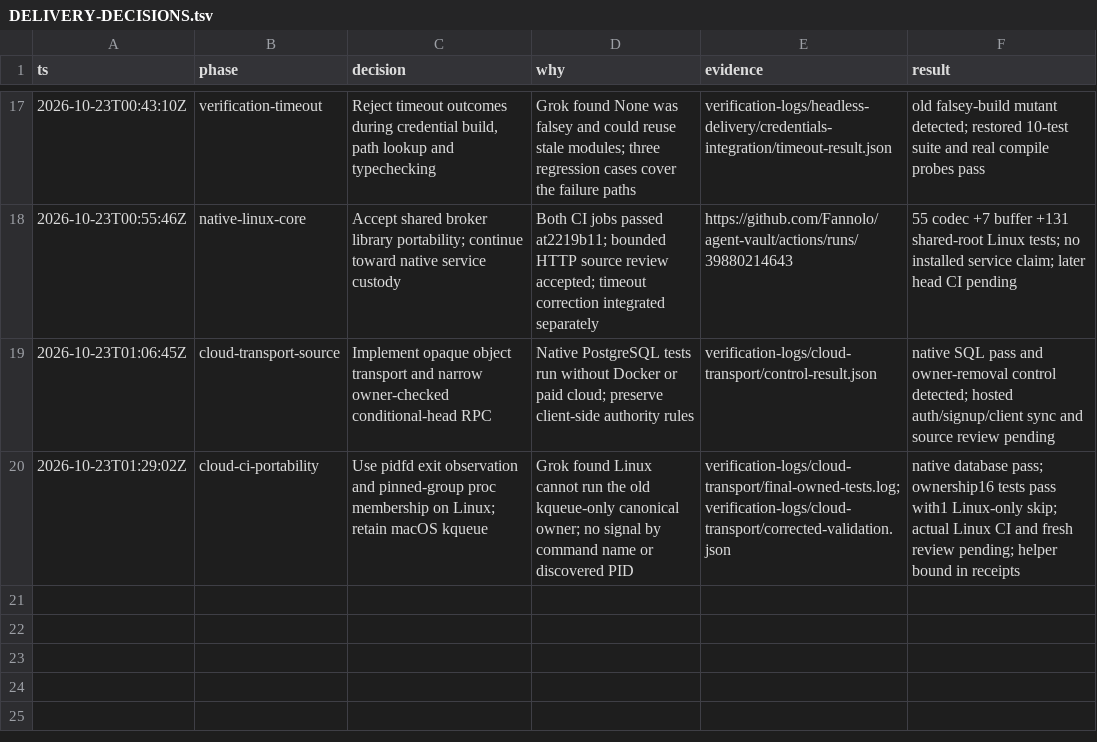
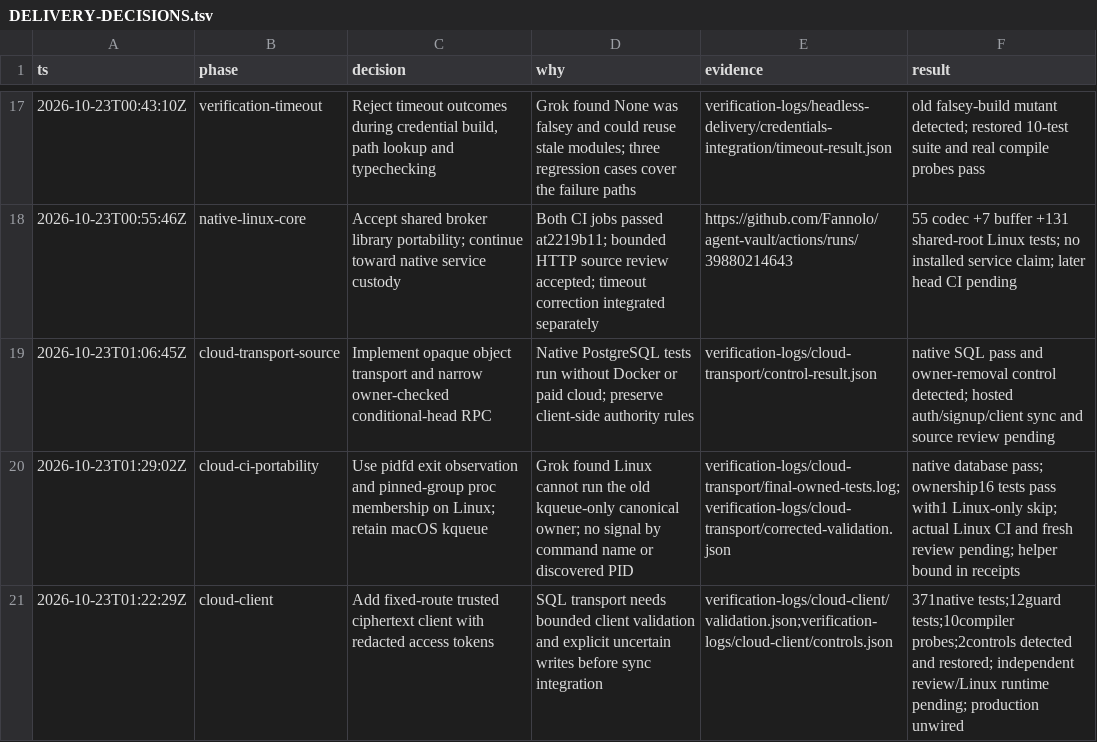
Before and after one commit to Fannolo/agent-vault, a TSV file: docs/DELIVERY-DECISIONS.tsv, drawn as a sheet; only a part is shown, gaps mark what is left out; the diff names each change by its address in the sheet, - before the commit and + after, or states it on an @@ line.

Commit message:
Add bounded ciphertext transport client with private access token use

```diff
--- a/docs/DELIVERY-DECISIONS.tsv
+++ b/docs/DELIVERY-DECISIONS.tsv
+row 21: 2026-10-23T01:22:29Z | cloud-client | Add fixed-route trusted ciphertext client with redacted access tokens | SQL transport needs bounded client validation and explicit uncertain writes before sync integration | verification-logs/cloud-client/validation.json;verification-logs/cloud-client/controls.json | 371native tests;12guard tests;10compiler probes;2controls detected and restored; independent review/Linux runtime pending; production unwired
```
Also changed, not shown: 11 other files.
